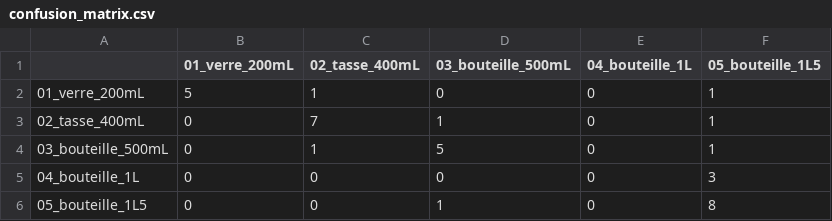
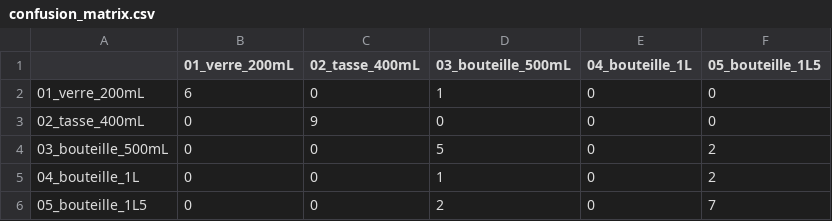
Before and after one commit to nahel-b/eauTop-backend, a CSV file: volume-estimation/checkpoints/confusion_matrix.csv, drawn as a sheet.

```diff
--- a/volume-estimation/checkpoints/confusion_matrix.csv
+++ b/volume-estimation/checkpoints/confusion_matrix.csv
@@ -1,6 +1,6 @@
 ,01_verre_200mL,02_tasse_400mL,03_bouteille_500mL,04_bouteille_1L,05_bouteille_1L5
-01_verre_200mL,5,1,0,0,1
-02_tasse_400mL,0,7,1,0,1
-03_bouteille_500mL,0,1,5,0,1
-04_bouteille_1L,0,0,0,0,3
-05_bouteille_1L5,0,0,1,0,8
+01_verre_200mL,6,0,1,0,0
+02_tasse_400mL,0,9,0,0,0
+03_bouteille_500mL,0,0,5,0,2
+04_bouteille_1L,0,0,1,0,2
+05_bouteille_1L5,0,0,2,0,7
```
Also changed, not shown: volume-estimation/checkpoints/training_metrics.csv, 9 other files.
